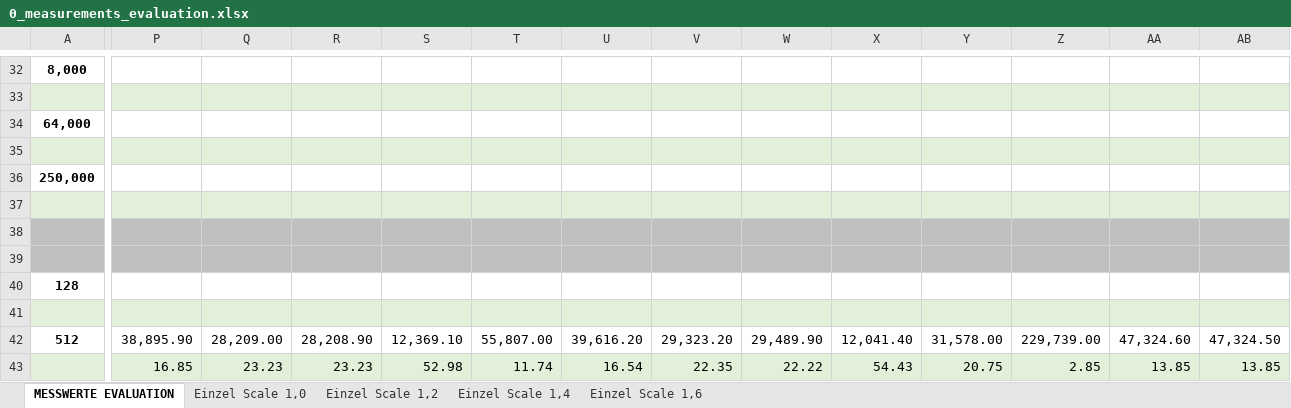
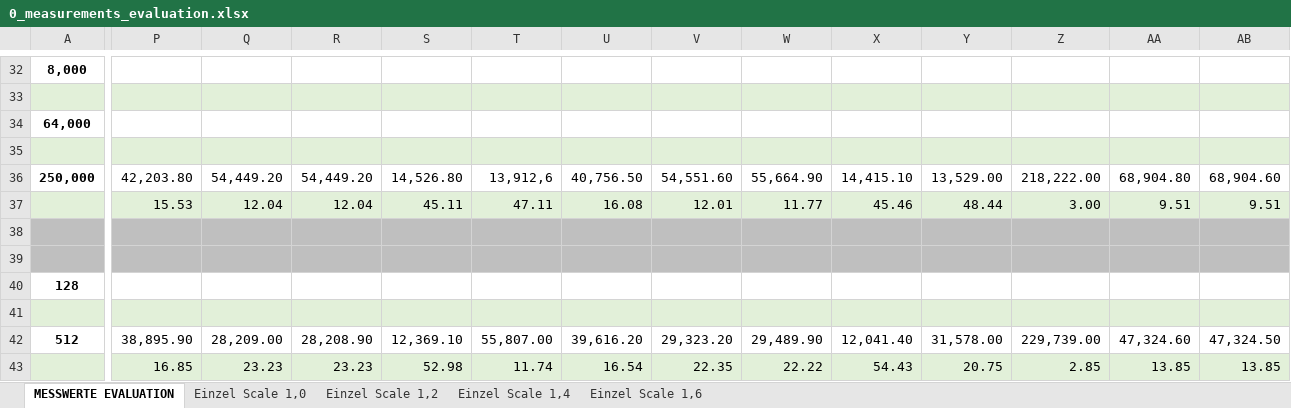
Before and after one commit to db-tu-dresden/FPGA-SIMD-Sandbox, an Excel workbook: Measurements/0_measurements_evaluation.xlsx, sheet MESSWERTE EVALUATION, drawn as a sheet; only a part is shown, gaps mark what is left out; values as stored, in another font and other column widths than the file's, no borders; removed rows and columns are numbered as before the commit, all else as after; rows hold the shown columns only; the diff covers the shown part only; the diff names each change by its address in the sheet, - before the commit and + after, or states it on an @@ line.

Commit message:
Update 0_measurements_evaluation.xlsx

```diff
--- a/Measurements/0_measurements_evaluation.xlsx (sheet MESSWERTE EVALUATION)
+++ b/Measurements/0_measurements_evaluation.xlsx (sheet MESSWERTE EVALUATION)
-P36: (empty)
+P36: 42,203.80
-Q36: (empty)
+Q36: 54,449.20
-R36: (empty)
+R36: 54,449.20
-S36: (empty)
+S36: 14,526.80
-T36: (empty)
+T36: 13,912,6
-U36: (empty)
+U36: 40,756.50
-V36: (empty)
+V36: 54,551.60
-W36: (empty)
+W36: 55,664.90
-X36: (empty)
+X36: 14,415.10
-Y36: (empty)
+Y36: 13,529.00
-Z36: (empty)
+Z36: 218,222.00
-AA36: (empty)
+AA36: 68,904.80
-AB36: (empty)
+AB36: 68,904.60
-row 37: (empty)
+row 37:  | 15.53 | 12.04 | 12.04 | 45.11 | 47.11 | 16.08 | 12.01 | 11.77 | 45.46 | 48.44 | 3.00 | 9.51 | 9.51
```
Also changed, not shown: 33 edited cells elsewhere in this sheet.
